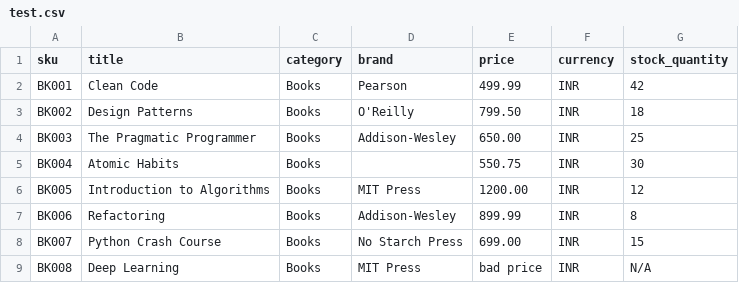
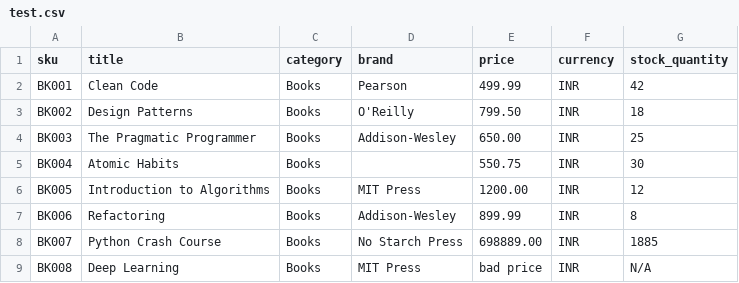
Before and after one commit to kalviumcommunity/SW2627-Data-Product-Development-Catalog-Gate, a CSV file: test.csv, drawn as a sheet.

```diff
--- a/test.csv
+++ b/test.csv
@@ -7,3 +7,3 @@ BK005,Introduction to Algorithms,Books,MIT Press,"1200.00",INR,12
 BK006,Refactoring,Books,Addison-Wesley,"899.99",INR,8
-BK007,Python Crash Course,Books,No Starch Press,"699.00",INR,15
+BK007,Python Crash Course,Books,No Starch Press,"698889.00",INR,1885
 BK008,Deep Learning,Books,MIT Press,"bad price",INR,"N/A"
```
Also changed, not shown: 5 other files.
